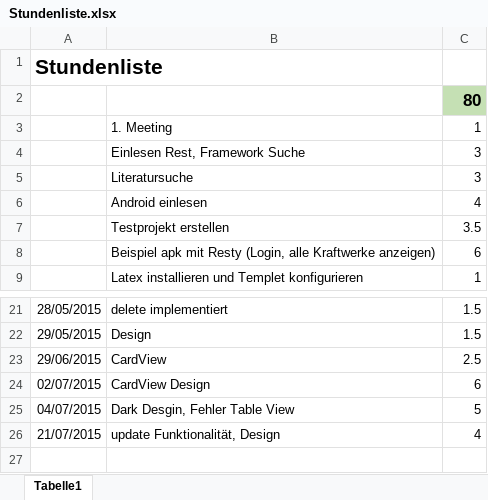
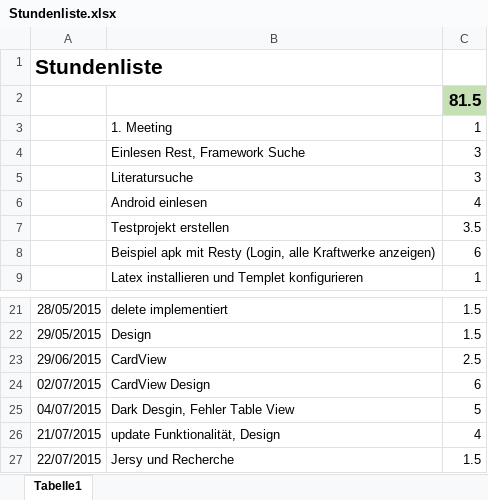
Before and after one commit to EPilz/Bac, an Excel workbook: Stundenliste.xlsx, sheet Tabelle1, drawn as a sheet; only a part is shown, gaps mark what is left out; values as stored, in another font and other column widths than the file's, no borders; the diff names each change by its address in the sheet, - before the commit and + after, or states it on an @@ line.

Commit message:
Jersy Client

```diff
--- a/Stundenliste.xlsx (sheet Tabelle1)
+++ b/Stundenliste.xlsx (sheet Tabelle1)
-C2: 80
+C2: 81.5
+row 27: 22/07/2015 | Jersy und Recherche | 1.5
```
Also changed, not shown: 38 other files.
